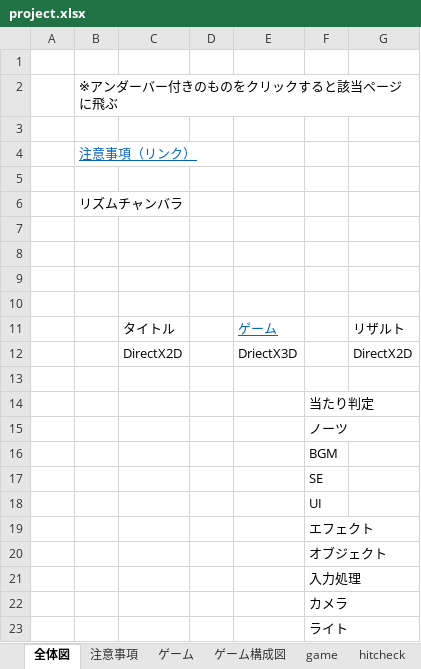
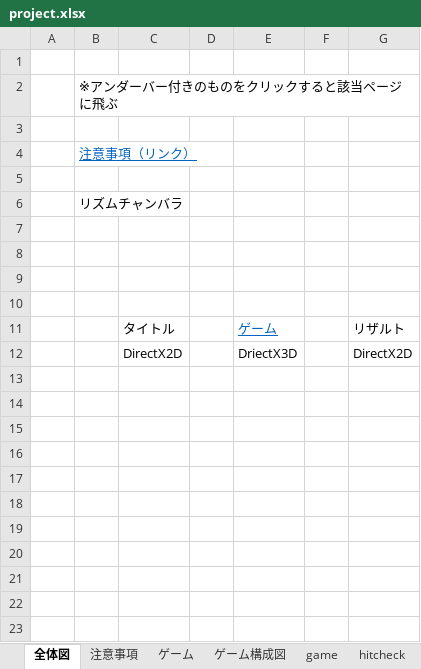
Before and after one commit to fslees/201907_team1, an Excel workbook: document/project.xlsx, sheet 全体図, drawn as a sheet; values as stored, in another font and other column widths than the file's, no borders; charts and pictures not drawn; the diff names each change by its address in the sheet, - before the commit and + after, or states it on an @@ line.

Commit message:
細かな修正

```diff
--- a/document/project.xlsx (sheet 全体図)
+++ b/document/project.xlsx (sheet 全体図)
-row 13: (empty)
-row 14:  |  |  |  |  | 当たり判定
-row 15:  |  |  |  |  | ノーツ
-row 16:  |  |  |  |  | BGM
-row 17:  |  |  |  |  | SE
-row 18:  |  |  |  |  | UI
-row 19:  |  |  |  |  | エフェクト
-row 20:  |  |  |  |  | オブジェクト
-row 21:  |  |  |  |  | 入力処理
-row 22:  |  |  |  |  | カメラ
-row 23:  |  |  |  |  | ライト
```
Also changed, not shown: charts or pictures.
